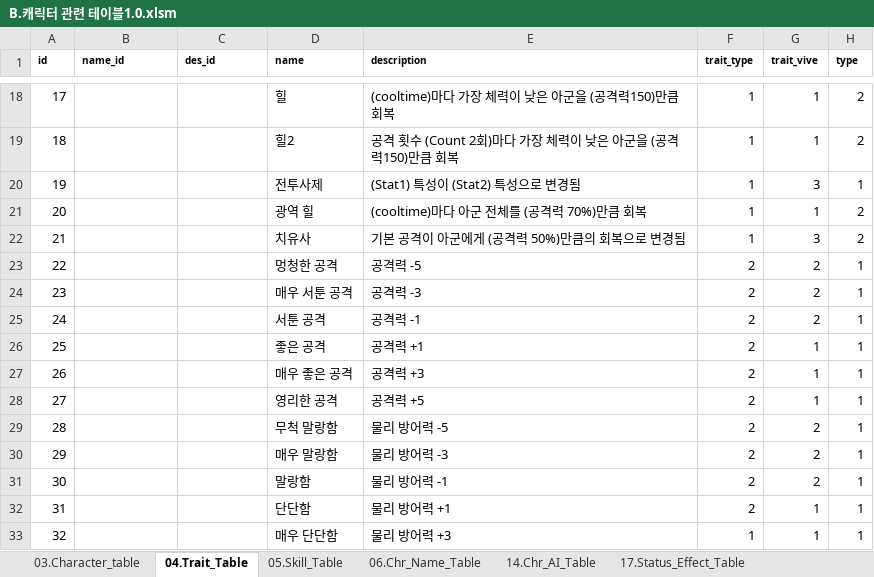
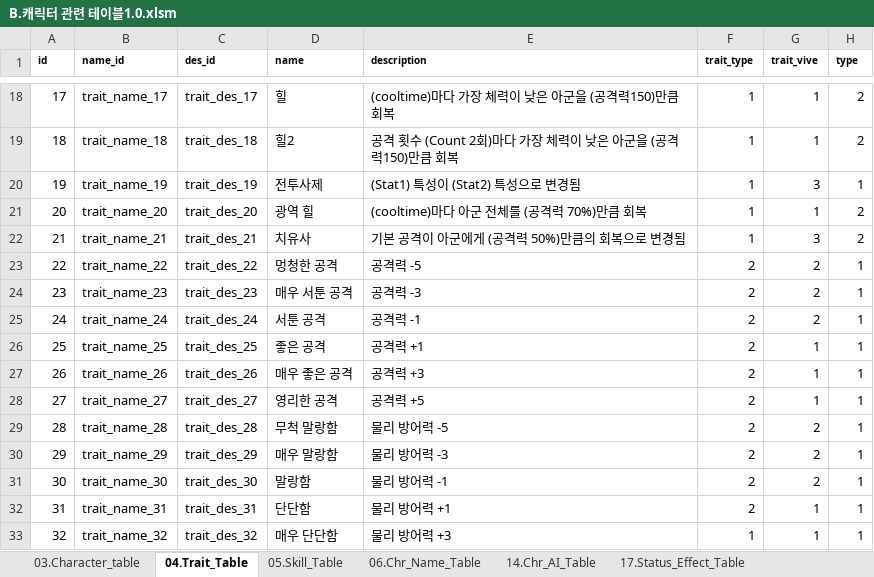
Before and after one commit to kauthor/FluffyDiscatDevelop, an Excel workbook: Plan/Table/B.캐릭터 관련 테이블1.0.xlsm, sheet 04.Trait_Table, drawn as a sheet; only a part is shown, gaps mark what is left out; values as stored, in another font and other column widths than the file's, no borders; the diff covers the shown part only; the diff names each change by its address in the sheet, - before the commit and + after, or states it on an @@ line.

```diff
--- a/Plan/Table/B.캐릭터 관련 테이블1.0.xlsm (sheet 04.Trait_Table)
+++ b/Plan/Table/B.캐릭터 관련 테이블1.0.xlsm (sheet 04.Trait_Table)
-B18 (name_id): (empty)
+B18 (name_id): trait_name_17
-C18 (des_id): (empty)
+C18 (des_id): trait_des_17
-B19 (name_id): (empty)
+B19 (name_id): trait_name_18
-C19 (des_id): (empty)
+C19 (des_id): trait_des_18
-B20 (name_id): (empty)
+B20 (name_id): trait_name_19
-C20 (des_id): (empty)
+C20 (des_id): trait_des_19
-B21 (name_id): (empty)
+B21 (name_id): trait_name_20
-C21 (des_id): (empty)
+C21 (des_id): trait_des_20
-B22 (name_id): (empty)
+B22 (name_id): trait_name_21
-C22 (des_id): (empty)
+C22 (des_id): trait_des_21
-B23 (name_id): (empty)
+B23 (name_id): trait_name_22
-C23 (des_id): (empty)
+C23 (des_id): trait_des_22
-B24 (name_id): (empty)
+B24 (name_id): trait_name_23
-C24 (des_id): (empty)
+C24 (des_id): trait_des_23
-B25 (name_id): (empty)
+B25 (name_id): trait_name_24
-C25 (des_id): (empty)
+C25 (des_id): trait_des_24
-B26 (name_id): (empty)
+B26 (name_id): trait_name_25
-C26 (des_id): (empty)
+C26 (des_id): trait_des_25
-B27 (name_id): (empty)
+B27 (name_id): trait_name_26
-C27 (des_id): (empty)
+C27 (des_id): trait_des_26
-B28 (name_id): (empty)
+B28 (name_id): trait_name_27
-C28 (des_id): (empty)
+C28 (des_id): trait_des_27
-B29 (name_id): (empty)
+B29 (name_id): trait_name_28
-C29 (des_id): (empty)
+C29 (des_id): trait_des_28
-B30 (name_id): (empty)
+B30 (name_id): trait_name_29
-C30 (des_id): (empty)
+C30 (des_id): trait_des_29
-B31 (name_id): (empty)
+B31 (name_id): trait_name_30
-C31 (des_id): (empty)
+C31 (des_id): trait_des_30
-B32 (name_id): (empty)
+B32 (name_id): trait_name_31
-C32 (des_id): (empty)
+C32 (des_id): trait_des_31
-B33 (name_id): (empty)
+B33 (name_id): trait_name_32
-C33 (des_id): (empty)
+C33 (des_id): trait_des_32
```
Also changed, not shown: 168 edited cells and cell formats elsewhere in this sheet, Plan/Table/0.로케일 테이블.xlsx.
